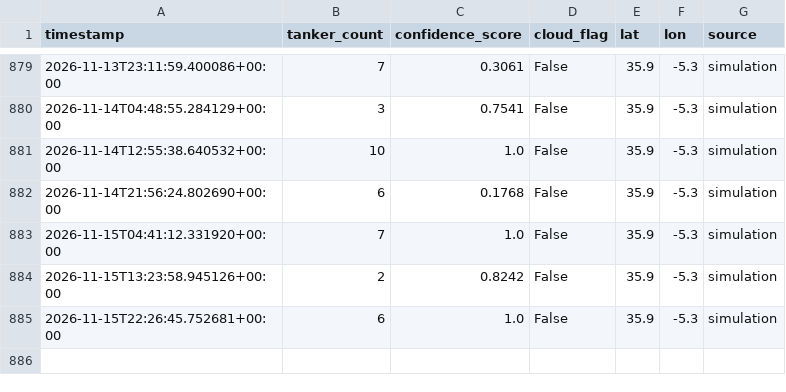
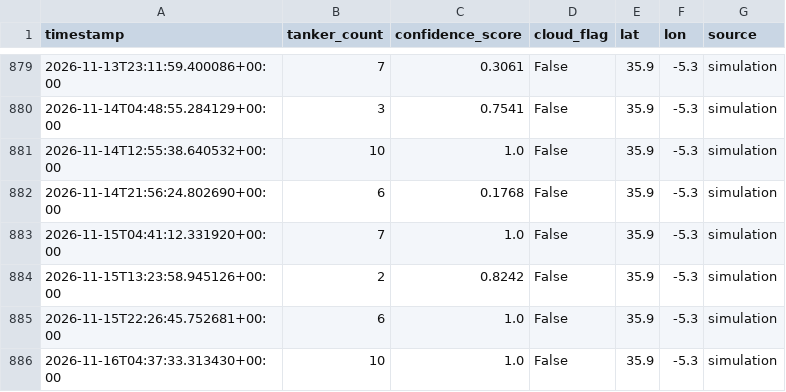
Before and after one commit to jordan742/Aether, a CSV file: data/energy_flow.csv, drawn as a sheet; only a part is shown, gaps mark what is left out; the diff names each change by its address in the sheet, - before the commit and + after, or states it on an @@ line.

```diff
--- a/data/energy_flow.csv
+++ b/data/energy_flow.csv
+row 886: 2026-11-16T04:37:33.313430+00:00 | 10 | 1.0 | False | 35.9 | -5.3 | simulation
```
